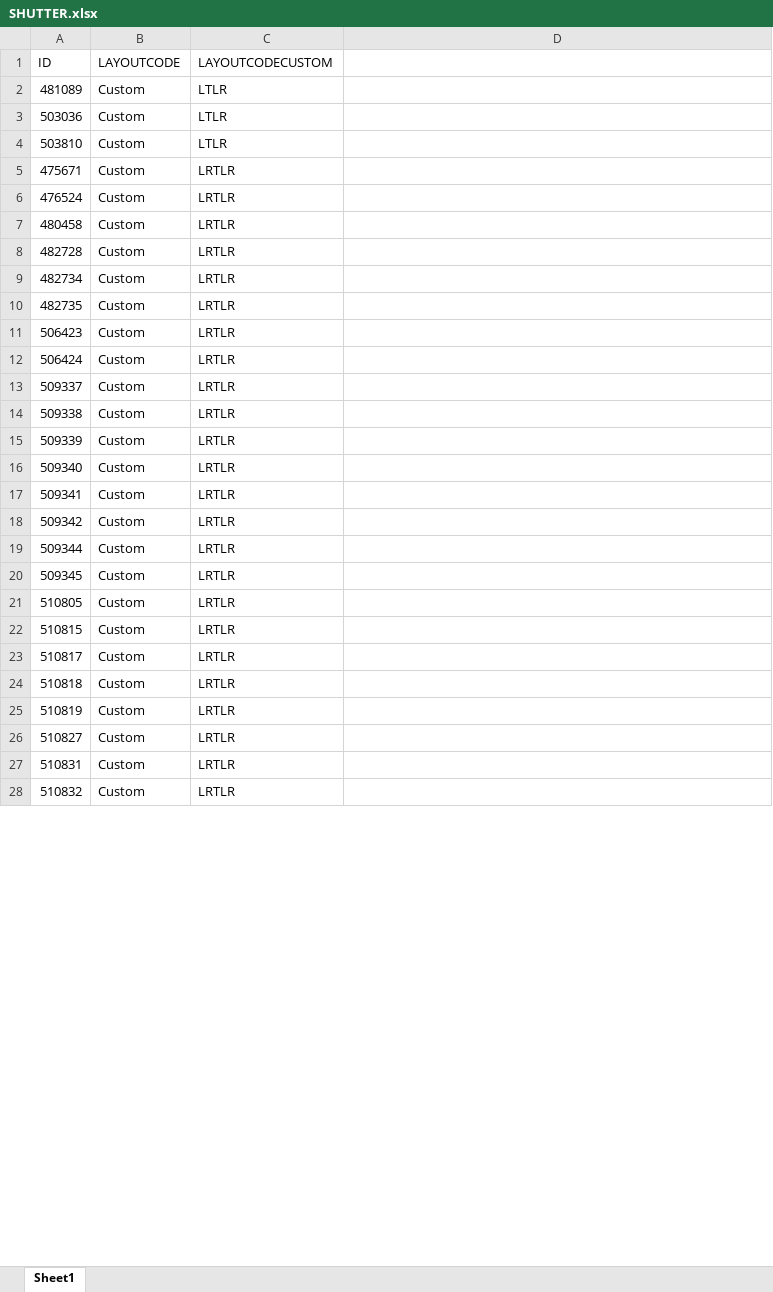
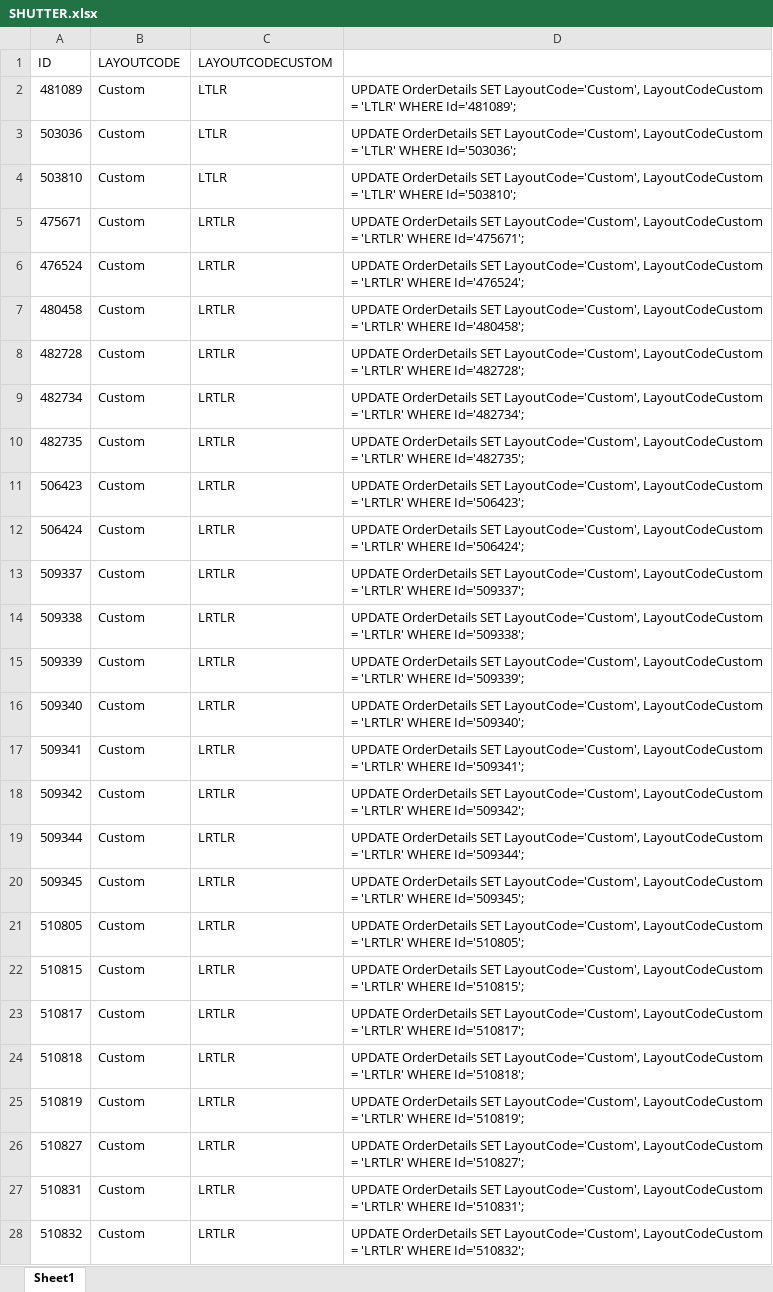
Before and after one commit to rzndkprtm/boosproject, an Excel workbook: Doc/SHUTTER.xlsx, sheet Sheet1, drawn as a sheet; only a part is shown; values as stored, in another font and other column widths than the file's, no borders; the diff covers the shown part only; the diff names each change by its address in the sheet, - before the commit and + after, or states it on an @@ line.

```diff
--- a/Doc/SHUTTER.xlsx (sheet Sheet1)
+++ b/Doc/SHUTTER.xlsx (sheet Sheet1)
-D2: (empty)
+D2: UPDATE OrderDetails SET LayoutCode='Custom', LayoutCodeCustom = 'LTLR' WHERE Id='481089';
-D3: (empty)
+D3: UPDATE OrderDetails SET LayoutCode='Custom', LayoutCodeCustom = 'LTLR' WHERE Id='503036';
-D4: (empty)
+D4: UPDATE OrderDetails SET LayoutCode='Custom', LayoutCodeCustom = 'LTLR' WHERE Id='503810';
-D5: (empty)
+D5: UPDATE OrderDetails SET LayoutCode='Custom', LayoutCodeCustom = 'LRTLR' WHERE Id='475671';
-D6: (empty)
+D6: UPDATE OrderDetails SET LayoutCode='Custom', LayoutCodeCustom = 'LRTLR' WHERE Id='476524';
-D7: (empty)
+D7: UPDATE OrderDetails SET LayoutCode='Custom', LayoutCodeCustom = 'LRTLR' WHERE Id='480458';
-D8: (empty)
+D8: UPDATE OrderDetails SET LayoutCode='Custom', LayoutCodeCustom = 'LRTLR' WHERE Id='482728';
-D9: (empty)
+D9: UPDATE OrderDetails SET LayoutCode='Custom', LayoutCodeCustom = 'LRTLR' WHERE Id='482734';
-D10: (empty)
+D10: UPDATE OrderDetails SET LayoutCode='Custom', LayoutCodeCustom = 'LRTLR' WHERE Id='482735';
-D11: (empty)
+D11: UPDATE OrderDetails SET LayoutCode='Custom', LayoutCodeCustom = 'LRTLR' WHERE Id='506423';
-D12: (empty)
+D12: UPDATE OrderDetails SET LayoutCode='Custom', LayoutCodeCustom = 'LRTLR' WHERE Id='506424';
-D13: (empty)
+D13: UPDATE OrderDetails SET LayoutCode='Custom', LayoutCodeCustom = 'LRTLR' WHERE Id='509337';
-D14: (empty)
+D14: UPDATE OrderDetails SET LayoutCode='Custom', LayoutCodeCustom = 'LRTLR' WHERE Id='509338';
-D15: (empty)
+D15: UPDATE OrderDetails SET LayoutCode='Custom', LayoutCodeCustom = 'LRTLR' WHERE Id='509339';
-D16: (empty)
+D16: UPDATE OrderDetails SET LayoutCode='Custom', LayoutCodeCustom = 'LRTLR' WHERE Id='509340';
-D17: (empty)
+D17: UPDATE OrderDetails SET LayoutCode='Custom', LayoutCodeCustom = 'LRTLR' WHERE Id='509341';
-D18: (empty)
+D18: UPDATE OrderDetails SET LayoutCode='Custom', LayoutCodeCustom = 'LRTLR' WHERE Id='509342';
-D19: (empty)
+D19: UPDATE OrderDetails SET LayoutCode='Custom', LayoutCodeCustom = 'LRTLR' WHERE Id='509344';
-D20: (empty)
+D20: UPDATE OrderDetails SET LayoutCode='Custom', LayoutCodeCustom = 'LRTLR' WHERE Id='509345';
-D21: (empty)
+D21: UPDATE OrderDetails SET LayoutCode='Custom', LayoutCodeCustom = 'LRTLR' WHERE Id='510805';
-D22: (empty)
+D22: UPDATE OrderDetails SET LayoutCode='Custom', LayoutCodeCustom = 'LRTLR' WHERE Id='510815';
-D23: (empty)
+D23: UPDATE OrderDetails SET LayoutCode='Custom', LayoutCodeCustom = 'LRTLR' WHERE Id='510817';
-D24: (empty)
+D24: UPDATE OrderDetails SET LayoutCode='Custom', LayoutCodeCustom = 'LRTLR' WHERE Id='510818';
-D25: (empty)
+D25: UPDATE OrderDetails SET LayoutCode='Custom', LayoutCodeCustom = 'LRTLR' WHERE Id='510819';
-D26: (empty)
+D26: UPDATE OrderDetails SET LayoutCode='Custom', LayoutCodeCustom = 'LRTLR' WHERE Id='510827';
-D27: (empty)
+D27: UPDATE OrderDetails SET LayoutCode='Custom', LayoutCodeCustom = 'LRTLR' WHERE Id='510831';
-D28: (empty)
+D28: UPDATE OrderDetails SET LayoutCode='Custom', LayoutCodeCustom = 'LRTLR' WHERE Id='510832';
```
Also changed, not shown: 24 edited cells elsewhere in this sheet, 1 other file.
